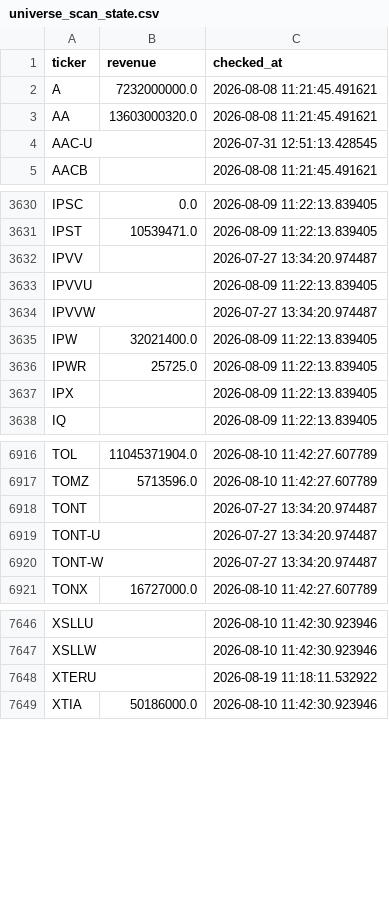
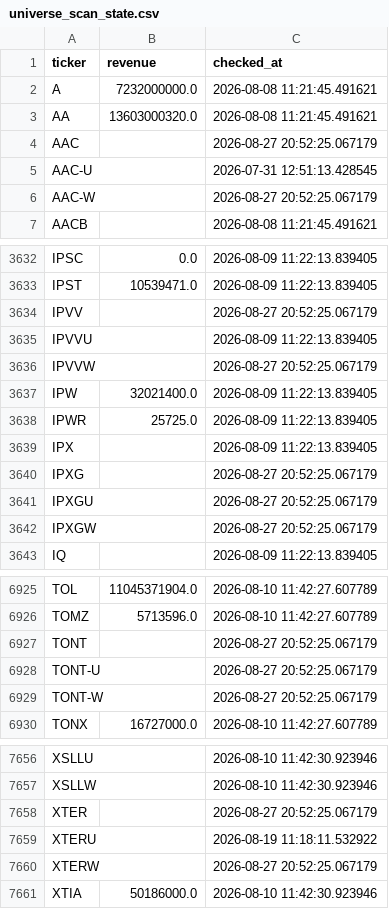
Before and after one commit to Amit33-design/Amit33-network-design, a CSV file: screener/universe_scan_state.csv, drawn as a sheet; only a part is shown, gaps mark what is left out; the diff covers the shown part only.

```diff
--- a/screener/universe_scan_state.csv
+++ b/screener/universe_scan_state.csv
@@ -3,3 +3,5 @@ A,7232000000.0,2026-08-08 11:21:45.491621
 AA,13603000320.0,2026-08-08 11:21:45.491621
+AAC,,2026-08-27 20:52:25.067179
 AAC-U,,2026-07-31 12:51:13.428545
+AAC-W,,2026-08-27 20:52:25.067179
 AACB,,2026-08-08 11:21:45.491621
@@ -3631,5 +3633,5 @@ IPSC,0.0,2026-08-09 11:22:13.839405
 IPST,10539471.0,2026-08-09 11:22:13.839405
-IPVV,,2026-07-27 13:34:20.974487
+IPVV,,2026-08-27 20:52:25.067179
 IPVVU,,2026-08-09 11:22:13.839405
-IPVVW,,2026-07-27 13:34:20.974487
+IPVVW,,2026-08-27 20:52:25.067179
 IPW,32021400.0,2026-08-09 11:22:13.839405
@@ -3637,2 +3639,5 @@ IPWR,25725.0,2026-08-09 11:22:13.839405
 IPX,,2026-08-09 11:22:13.839405
+IPXG,,2026-08-27 20:52:25.067179
+IPXGU,,2026-08-27 20:52:25.067179
+IPXGW,,2026-08-27 20:52:25.067179
 IQ,,2026-08-09 11:22:13.839405
@@ -6917,5 +6926,5 @@ TOL,11045371904.0,2026-08-10 11:42:27.607789
 TOMZ,5713596.0,2026-08-10 11:42:27.607789
-TONT,,2026-07-27 13:34:20.974487
-TONT-U,,2026-07-27 13:34:20.974487
-TONT-W,,2026-07-27 13:34:20.974487
+TONT,,2026-08-27 20:52:25.067179
+TONT-U,,2026-08-27 20:52:25.067179
+TONT-W,,2026-08-27 20:52:25.067179
 TONX,16727000.0,2026-08-10 11:42:27.607789
@@ -7647,3 +7657,5 @@ XSLLU,,2026-08-10 11:42:30.923946
 XSLLW,,2026-08-10 11:42:30.923946
+XTER,,2026-08-27 20:52:25.067179
 XTERU,,2026-08-19 11:18:11.532922
+XTERW,,2026-08-27 20:52:25.067179
 XTIA,50186000.0,2026-08-10 11:42:30.923946
```
Also changed, not shown: 5 added rows and 15 edited cells elsewhere in this file.
